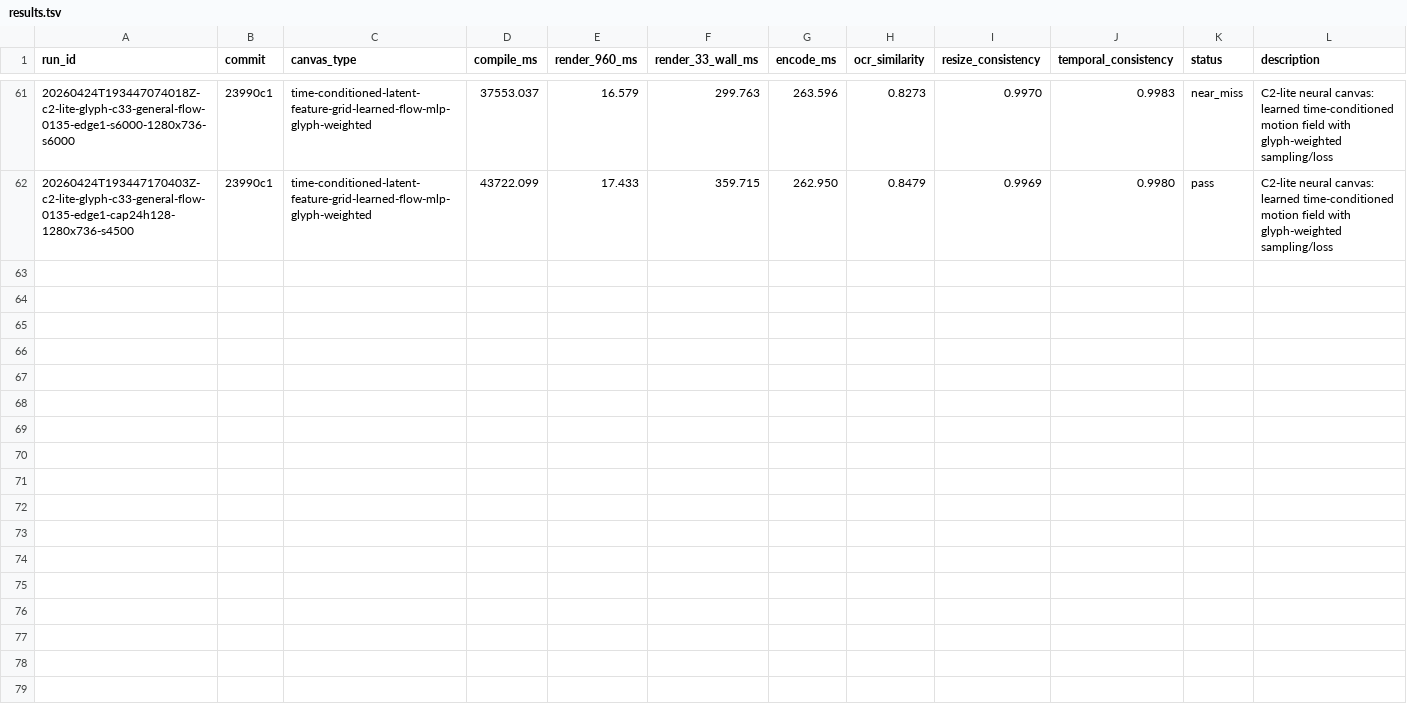
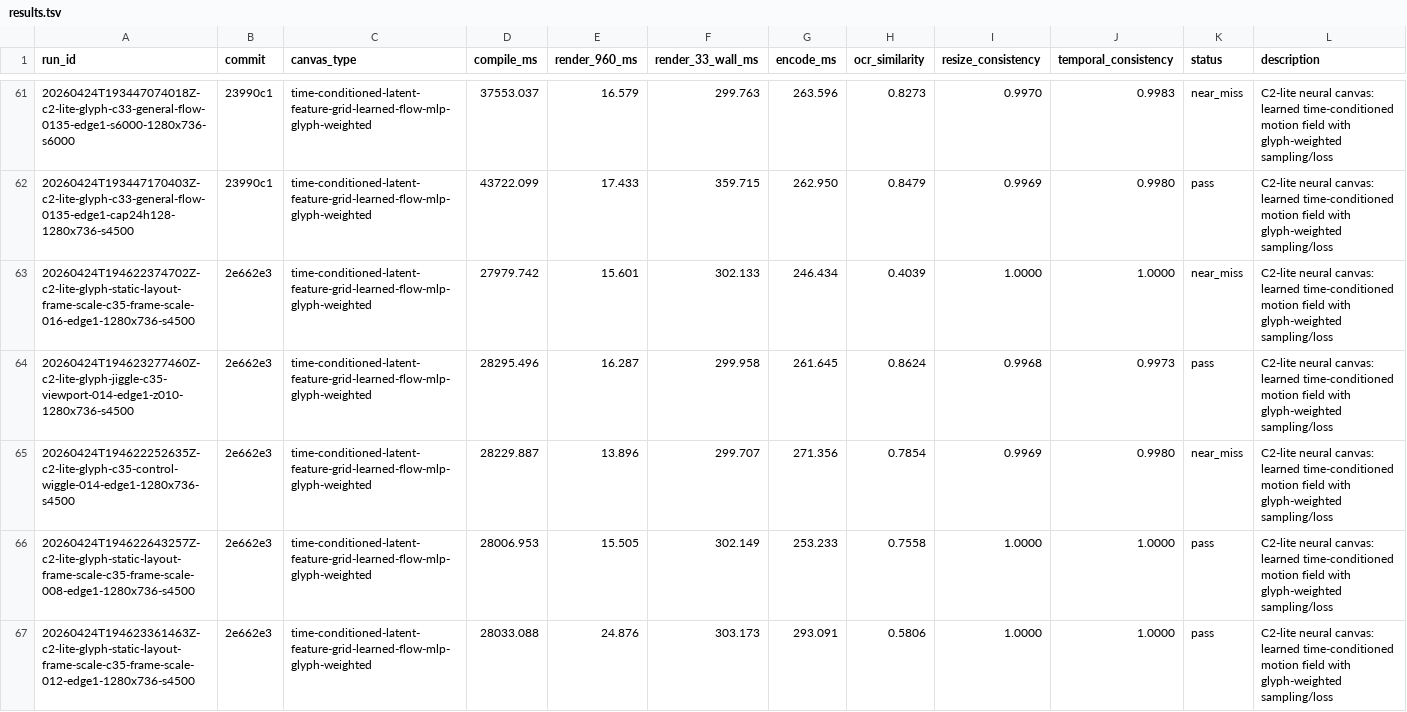
Before and after one commit to dennisonbertram/flipbook-research, a TSV file: docs/experiments/track-c/results.tsv, drawn as a sheet; only a part is shown, gaps mark what is left out; the diff covers the shown part only.

Commit message:
Record C35 stress results and queue C36 resize runs

```diff
--- a/docs/experiments/track-c/results.tsv
+++ b/docs/experiments/track-c/results.tsv
@@ -62 +62,6 @@ run_id	commit	canvas_type	compile_ms	render_960_ms	render_33_wall_ms	encode_ms	o
 20260424T193447170403Z-c2-lite-glyph-c33-general-flow-0135-edge1-cap24h128-1280x736-s4500	23990c1	time-conditioned-latent-feature-grid-learned-flow-mlp-glyph-weighted	43722.099	17.433	359.715	262.950	0.8479	0.9969	0.9980	pass	C2-lite neural canvas: learned time-conditioned motion field with glyph-weighted sampling/loss
+20260424T194622374702Z-c2-lite-glyph-static-layout-frame-scale-c35-frame-scale-016-edge1-1280x736-s4500	2e662e3	time-conditioned-latent-feature-grid-learned-flow-mlp-glyph-weighted	27979.742	15.601	302.133	246.434	0.4039	1.0000	1.0000	near_miss	C2-lite neural canvas: learned time-conditioned motion field with glyph-weighted sampling/loss
+20260424T194623277460Z-c2-lite-glyph-jiggle-c35-viewport-014-edge1-z010-1280x736-s4500	2e662e3	time-conditioned-latent-feature-grid-learned-flow-mlp-glyph-weighted	28295.496	16.287	299.958	261.645	0.8624	0.9968	0.9973	pass	C2-lite neural canvas: learned time-conditioned motion field with glyph-weighted sampling/loss
+20260424T194622252635Z-c2-lite-glyph-c35-control-wiggle-014-edge1-1280x736-s4500	2e662e3	time-conditioned-latent-feature-grid-learned-flow-mlp-glyph-weighted	28229.887	13.896	299.707	271.356	0.7854	0.9969	0.9980	near_miss	C2-lite neural canvas: learned time-conditioned motion field with glyph-weighted sampling/loss
+20260424T194622643257Z-c2-lite-glyph-static-layout-frame-scale-c35-frame-scale-008-edge1-1280x736-s4500	2e662e3	time-conditioned-latent-feature-grid-learned-flow-mlp-glyph-weighted	28006.953	15.505	302.149	253.233	0.7558	1.0000	1.0000	pass	C2-lite neural canvas: learned time-conditioned motion field with glyph-weighted sampling/loss
+20260424T194623361463Z-c2-lite-glyph-static-layout-frame-scale-c35-frame-scale-012-edge1-1280x736-s4500	2e662e3	time-conditioned-latent-feature-grid-learned-flow-mlp-glyph-weighted	28033.088	24.876	303.173	293.091	0.5806	1.0000	1.0000	pass	C2-lite neural canvas: learned time-conditioned motion field with glyph-weighted sampling/loss
```
Also changed, not shown: 5 added rows elsewhere in this file, docs/experiments/track-c/eval-results.tsv, 13 other files.
